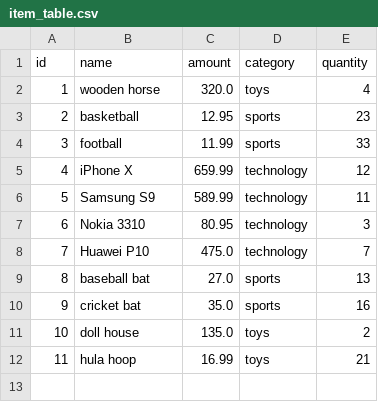
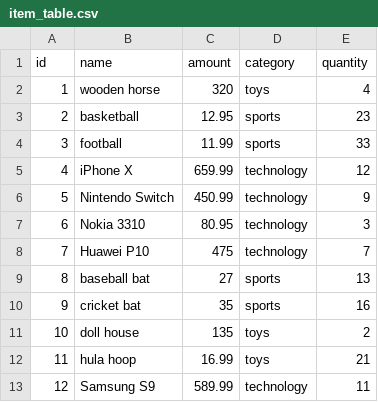
Before and after one commit to AverageHomosapien/Online-Python-Webstore, a CSV file: item_table.csv, drawn as a sheet; removed rows and columns are numbered as before the commit, all else as after; the diff names each change by its address in the sheet, - before the commit and + after, or states it on an @@ line.

```diff
--- a/item_table.csv
+++ b/item_table.csv
-C2 (amount): 320.0
+C2 (amount): 320
+row 6: 5 | Nintendo Switch | 450.99 | technology | 9
+row 8: 7 | Huawei P10 | 475 | technology | 7
+row 9: 8 | baseball bat | 27 | sports | 13
+row 10: 9 | cricket bat | 35 | sports | 16
+row 11: 10 | doll house | 135 | toys | 2
@@ column A (id) renumbered in row 13 @@
-row 8: 7 | Huawei P10 | 475.0 | technology | 7
-row 9: 8 | baseball bat | 27.0 | sports | 13
-row 10: 9 | cricket bat | 35.0 | sports | 16
-row 11: 10 | doll house | 135.0 | toys | 2
```
Also changed, not shown: 9 other files.
